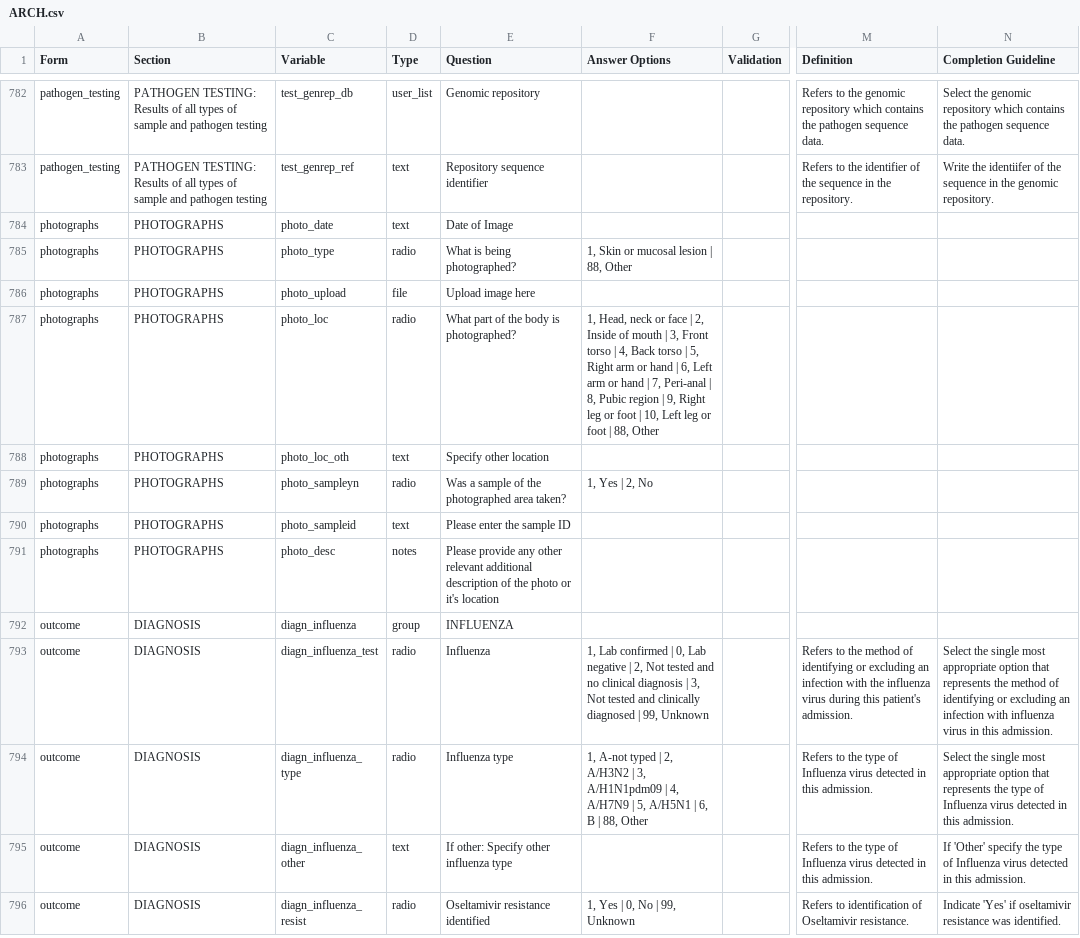
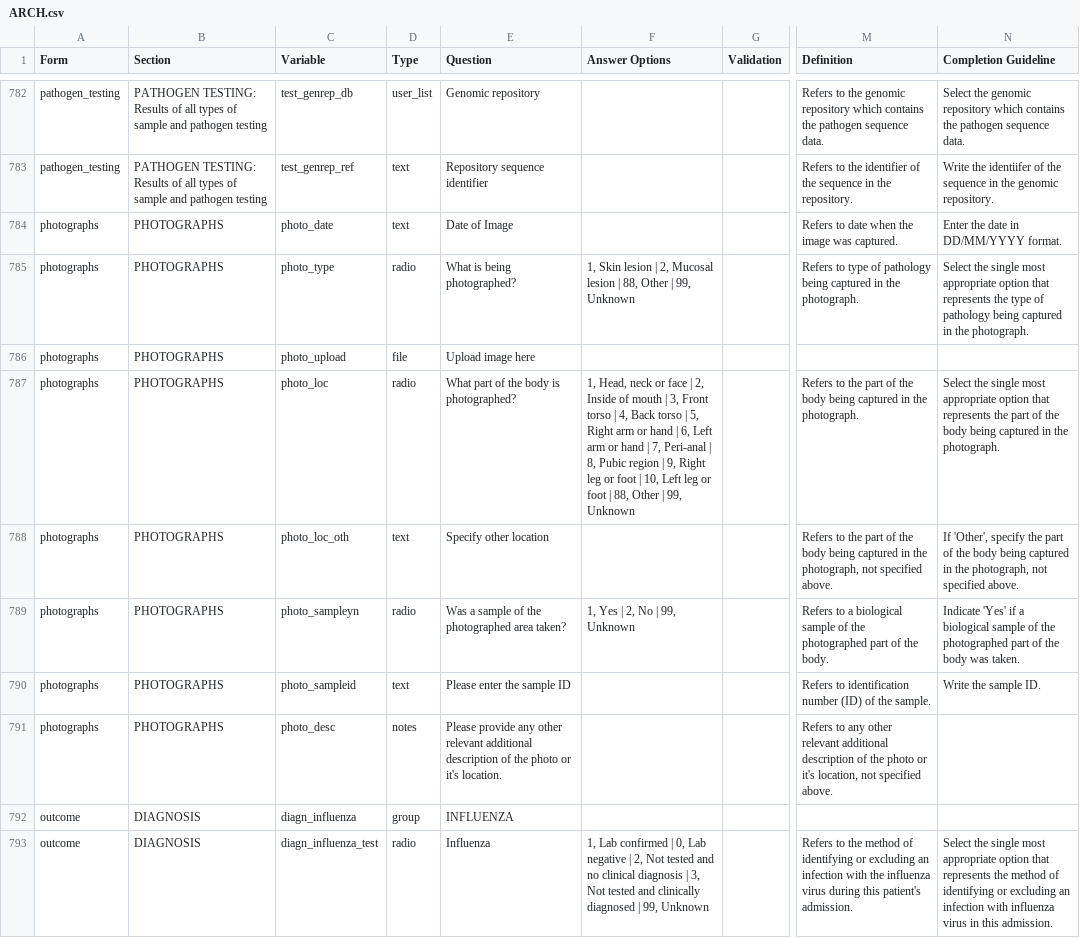
Before and after one commit to ISARICResearch/DataPlatform, a CSV file: ARCH/ARCH1.0.2-rc/ARCH.csv, drawn as a sheet; only a part is shown, gaps mark what is left out; the shorter side is filled out with more unchanged rows; the diff names each change by its address in the sheet, - before the commit and + after, or states it on an @@ line.

Commit message:
Update ARCH.csv
photo section edits

```diff
--- a/ARCH/ARCH1.0.2-rc/ARCH.csv
+++ b/ARCH/ARCH1.0.2-rc/ARCH.csv
-M784 (Definition): (empty)
+M784 (Definition): Refers to date when the image was captured.
-N784 (Completion Guideline): (empty)
+N784 (Completion Guideline): Enter the date in DD/MM/YYYY format.
-F785 (Answer Options): 1, Skin or mucosal lesion | 88, Other
+F785 (Answer Options): 1, Skin lesion | 2, Mucosal lesion | 88, Other | 99, Unknown
-M785 (Definition): (empty)
+M785 (Definition): Refers to type of pathology being captured in the photograph.
-N785 (Completion Guideline): (empty)
+N785 (Completion Guideline): Select the single most appropriate option that represents the type of pathology being captured in the photograph.
-F787 (Answer Options): …88, Other
+F787 (Answer Options): …88, Other | 99, Unknown
-M787 (Definition): (empty)
+M787 (Definition): Refers to the part of the body being captured in the photograph.
-N787 (Completion Guideline): (empty)
+N787 (Completion Guideline): Select the single most appropriate option that represents the part of the body being captured in the photograph.
-M788 (Definition): (empty)
+M788 (Definition): Refers to the part of the body being captured in the photograph, not specified above.
-N788 (Completion Guideline): (empty)
+N788 (Completion Guideline): If 'Other', specify the part of the body being captured in the photograph, not specified above.
-F789 (Answer Options): 1, Yes | 2, No
+F789 (Answer Options): 1, Yes | 2, No | 99, Unknown
-M789 (Definition): (empty)
+M789 (Definition): Refers to a biological sample of the photographed part of the body.
-N789 (Completion Guideline): (empty)
+N789 (Completion Guideline): Indicate 'Yes' if a biological sample of the photographed part of the body was taken.
-M790 (Definition): (empty)
+M790 (Definition): Refers to identification number (ID) of the sample.
-N790 (Completion Guideline): (empty)
+N790 (Completion Guideline): Write the sample ID.
-E791 (Question): …or it's location
+E791 (Question): …or it's location.
-M791 (Definition): (empty)
+M791 (Definition): Refers to any other relevant additional description of the photo or it's location, not specified above.
```
